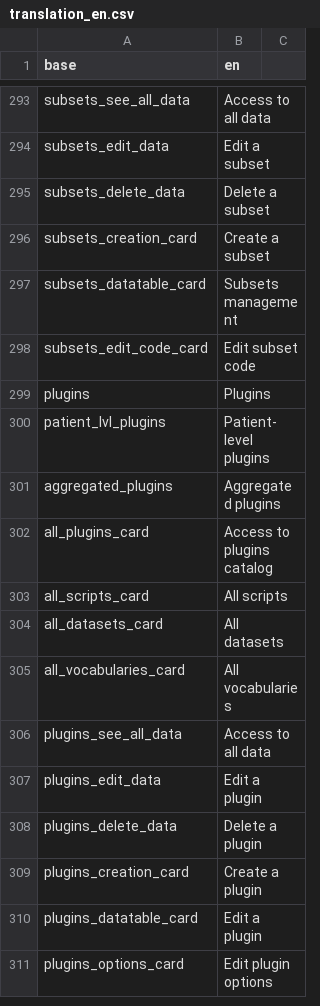
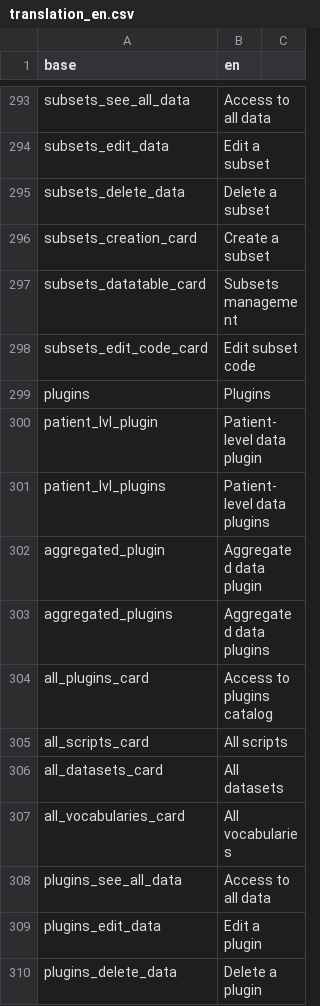
Before and after one commit to BorisDelange/LinkR, a CSV file: inst/translations/translation_en.csv, drawn as a sheet; only a part is shown, gaps mark what is left out; the shorter side is filled out with more unchanged rows.

```diff
--- a/inst/translations/translation_en.csv
+++ b/inst/translations/translation_en.csv
@@ -299,4 +299,6 @@ subsets_edit_code_card,Edit subset code
 plugins,Plugins
-patient_lvl_plugins,Patient-level plugins
-aggregated_plugins,Aggregated plugins
+patient_lvl_plugin,Patient-level data plugin
+patient_lvl_plugins,Patient-level data plugins
+aggregated_plugin,Aggregated data plugin
+aggregated_plugins,Aggregated data plugins
 all_plugins_card,Access to plugins catalog
```
Also changed, not shown: inst/translations/translation_fr.csv, 8 other files.
